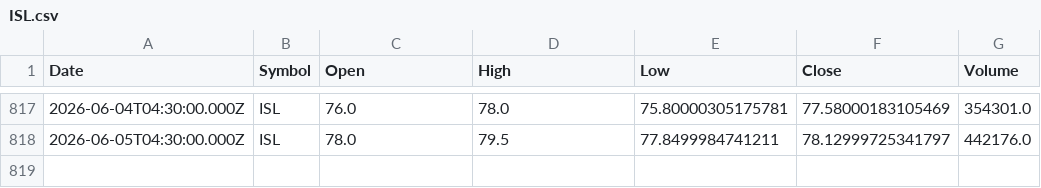
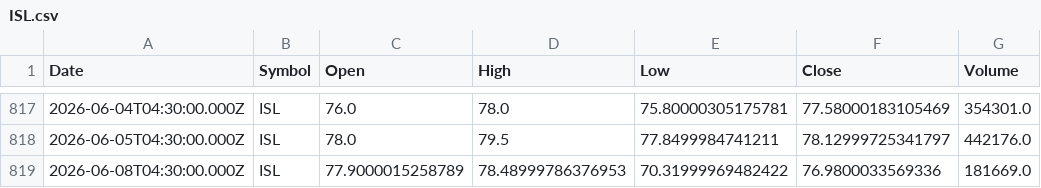
Before and after one commit to Mubeen-jawed/AI-Stock-Prediction-Android, a CSV file: backend/ai-models/price-prediction/data/ISL.csv, drawn as a sheet; only a part is shown, gaps mark what is left out; the diff names each change by its address in the sheet, - before the commit and + after, or states it on an @@ line.

```diff
--- a/backend/ai-models/price-prediction/data/ISL.csv
+++ b/backend/ai-models/price-prediction/data/ISL.csv
+row 819: 2026-06-08T04:30:00.000Z | ISL | 77.9000015258789 | 78.48999786376953 | 70.31999969482422 | 76.9800033569336 | 181669.0
```
Also changed, not shown: backend/ai-models/price-prediction/data/ATRL.csv, backend/ai-models/price-prediction/data/CPHL.csv, 25 other files.
